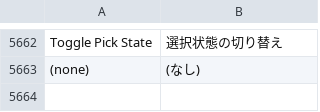
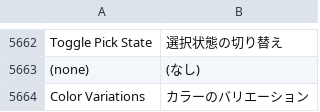
Before and after one commit to toim22/AnyVector, a TSV file: crates/anyvector/assets/i18n/ja-JP.tsv, drawn as a sheet; only a part is shown, gaps mark what is left out; the diff names each change by its address in the sheet, - before the commit and + after, or states it on an @@ line.

Commit message:
Palette: hold a swatch for its color variations (#146)
Holding a palette swatch down for half a second opens CorelDRAW's
pop-up color picker beside it: the swatch's tints, shades and nearby
hues in a 7x7 grid with the color in the middle (a gray gets the gray
scale in 5% steps, a spot color the 100%-10% tints of its ink). A click
on a variation applies it as the fill, a right-click as the outline,
and releasing the hold's own button over one applies it too (primary:
fill, secondary: outline). The variations are computed in the swatch's
own color model, so CMYK colors stay CMYK with whole-percent inks.

A quick click still applies the swatch at once, dragging a swatch still
drops it on the document palette and the color styles, and the release
of a hold applies nothing. The picker is an egui popup: Esc or a click
elsewhere closes it, and keyboard shortcuts wait while it is open (Esc
no longer clears the selection then). It works in the docked palette
columns and the document palette strip; with right-click set to open
the swatch menu, the menu offers Color Variations as well.

```diff
--- a/crates/anyvector/assets/i18n/ja-JP.tsv
+++ b/crates/anyvector/assets/i18n/ja-JP.tsv
+row 5664: Color Variations | カラーのバリエーション
```
Also changed, not shown: crates/anyvector/assets/i18n/es-ES.tsv, crates/anyvector/assets/i18n/fr-FR.tsv, 15 other files.
